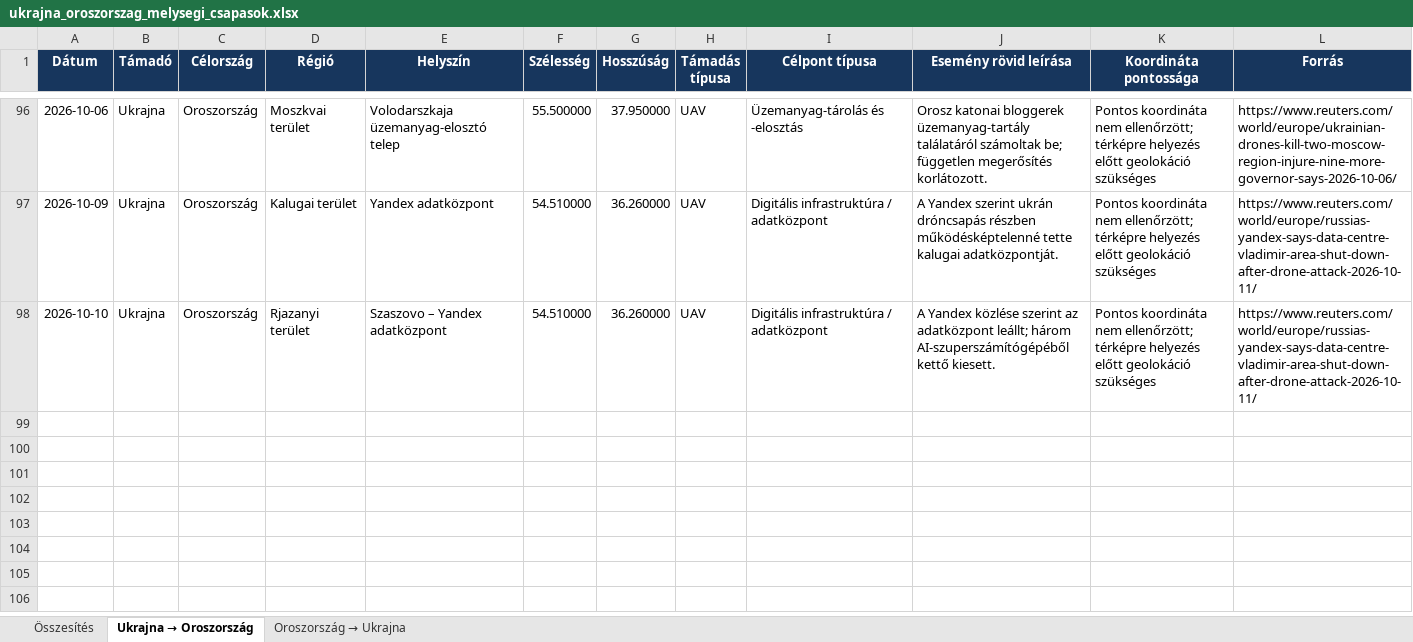
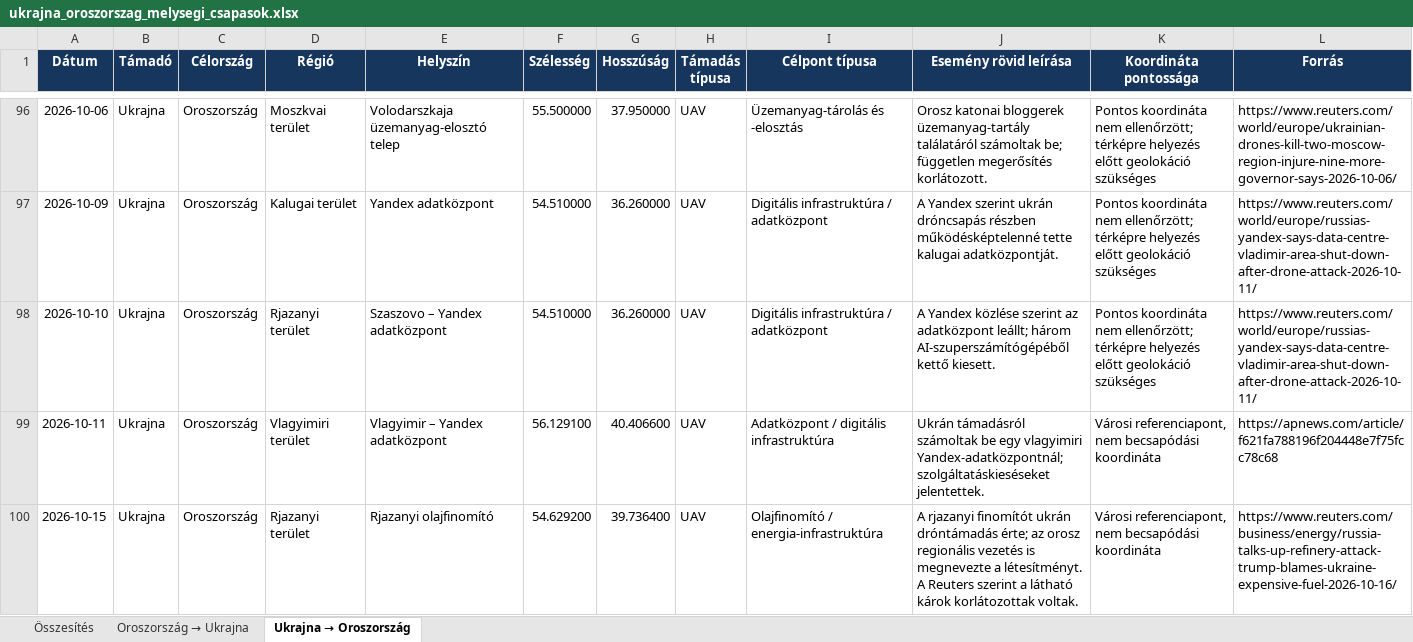
Before and after one commit to mikloshetzer-sketch/Ukrajna-Front-Interaktiv-Terkep, an Excel workbook: data/manual/ukrajna_oroszorszag_melysegi_csapasok.xlsx, sheet Ukrajna → Oroszország, drawn as a sheet; only a part is shown, gaps mark what is left out; values as stored, in another font and other column widths than the file's, no borders; table styles not drawn; the diff names each change by its address in the sheet, - before the commit and + after, or states it on an @@ line.

```diff
--- a/data/manual/ukrajna_oroszorszag_melysegi_csapasok.xlsx (sheet Ukrajna → Oroszország)
+++ b/data/manual/ukrajna_oroszorszag_melysegi_csapasok.xlsx (sheet Ukrajna → Oroszország)
@@ sheet tab order changed: Összesítés | Oroszország → Ukrajna | Ukrajna → Oroszország @@
+row 99: 2026-10-11 | Ukrajna | Oroszország | Vlagyimiri terület | Vlagyimir – Yandex adatközpont | 56.129100 | 40.406600 | UAV | Adatközpont / digitális infrastruktúra | Ukrán támadásról számoltak be egy vlagyimiri Yandex-adatközpontnál; szolgáltatáskieséseket jelentettek. | Városi referenciapont, nem becsapódási koordináta | https://apnews.com/article/f621fa788196f204448e7f75fcc78c68
+row 100: 2026-10-15 | Ukrajna | Oroszország | Rjazanyi terület | Rjazanyi olajfinomító | 54.629200 | 39.736400 | UAV | Olajfinomító / energia-infrastruktúra | A rjazanyi finomítót ukrán dróntámadás érte; az orosz regionális vezetés is megnevezte a létesítményt. A Reuters szerint a látható károk korlátozottak voltak. | Városi referenciapont, nem becsapódási koordináta | https://www.reuters.com/business/energy/russia-talks-up-refinery-attack-trump-blames-ukraine-expensive-fuel-2026-10-16/
```
Also changed, not shown: sheet Oroszország → Ukrajna.
